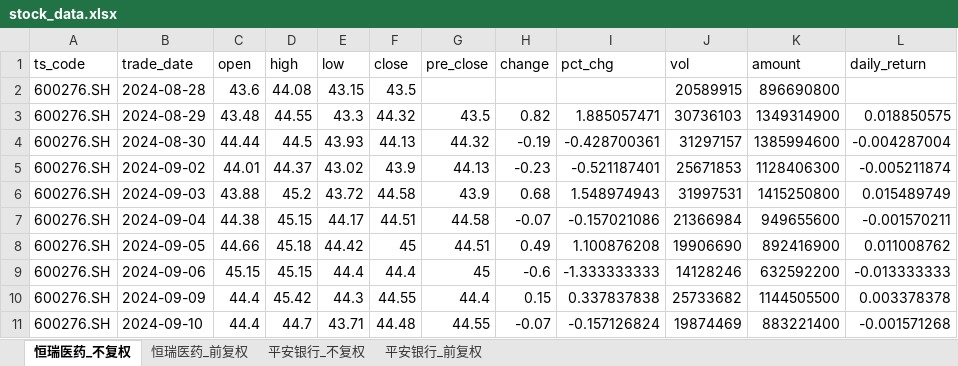
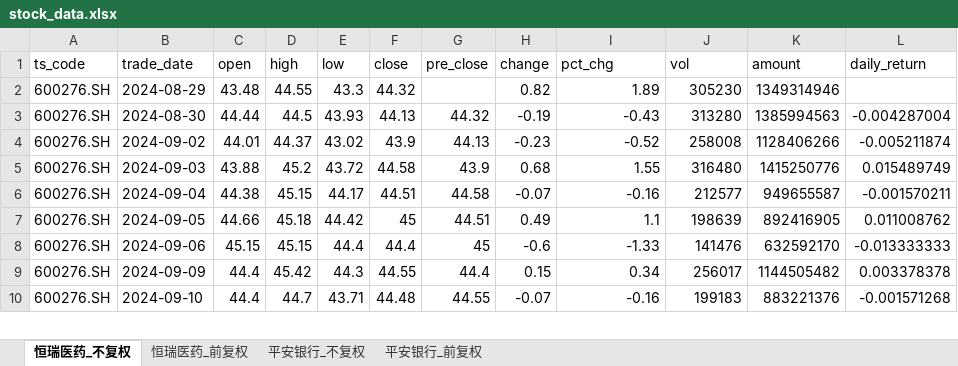
Before and after one commit to yyps-edu/ba_agent, an Excel workbook: stock_data.xlsx, sheet 恒瑞医药_不复权, drawn as a sheet; only a part is shown; values as stored, in another font and other column widths than the file's, no borders; removed rows and columns are numbered as before the commit, all else as after; the diff covers the shown part only; the diff names each change by its address in the sheet, - before the commit and + after, or states it on an @@ line.

```diff
--- a/stock_data.xlsx (sheet 恒瑞医药_不复权)
+++ b/stock_data.xlsx (sheet 恒瑞医药_不复权)
-row 2: 600276.SH | 2024-08-28 | 43.6 | 44.08 | 43.15 | 43.5 |  |  |  | 20589915 | 896690800
-G2 (pre_close): 43.5
+G2 (pre_close): (empty)
-I2 (pct_chg): 1.885057471
+I2 (pct_chg): 1.89
-J2 (vol): 30736103
+J2 (vol): 305230
-K2 (amount): 1349314900
+K2 (amount): 1349314946
-L2 (daily_return): 0.018850575
+L2 (daily_return): (empty)
-I3 (pct_chg): -0.428700361
+I3 (pct_chg): -0.43
-J3 (vol): 31297157
+J3 (vol): 313280
-K3 (amount): 1385994600
+K3 (amount): 1385994563
-I4 (pct_chg): -0.521187401
+I4 (pct_chg): -0.52
-J4 (vol): 25671853
+J4 (vol): 258008
-K4 (amount): 1128406300
+K4 (amount): 1128406266
-I5 (pct_chg): 1.548974943
+I5 (pct_chg): 1.55
-J5 (vol): 31997531
+J5 (vol): 316480
-K5 (amount): 1415250800
+K5 (amount): 1415250776
-I6 (pct_chg): -0.157021086
+I6 (pct_chg): -0.16
-J6 (vol): 21366984
+J6 (vol): 212577
-K6 (amount): 949655600
+K6 (amount): 949655587
-I7 (pct_chg): 1.100876208
+I7 (pct_chg): 1.1
-J7 (vol): 19906690
+J7 (vol): 198639
-K7 (amount): 892416900
+K7 (amount): 892416905
-I8 (pct_chg): -1.333333333
+I8 (pct_chg): -1.33
-J8 (vol): 14128246
+J8 (vol): 141476
-K8 (amount): 632592200
+K8 (amount): 632592170
-I9 (pct_chg): 0.337837838
+I9 (pct_chg): 0.34
-J9 (vol): 25733682
+J9 (vol): 256017
-K9 (amount): 1144505500
+K9 (amount): 1144505482
-I10 (pct_chg): -0.157126824
+I10 (pct_chg): -0.16
-J10 (vol): 19874469
+J10 (vol): 199183
-K10 (amount): 883221400
+K10 (amount): 883221376
```
Also changed, not shown: 1 added row and 1414 edited cells elsewhere in this sheet, sheet 恒瑞医药_前复权, sheet 平安银行_不复权, sheet 平安银行_前复权, 1 other file.
